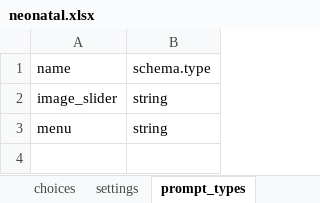
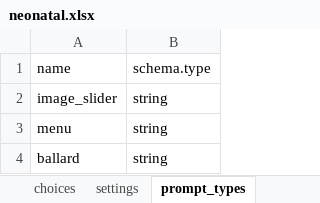
Before and after one commit to xiaoj/481web, an Excel workbook: opendatakit.collect2/form-files/neonatal/neonatal.xlsx, sheet prompt_types, drawn as a sheet; values as stored, in another font and other column widths than the file's, no borders; the diff names each change by its address in the sheet, - before the commit and + after, or states it on an @@ line.

```diff
--- a/opendatakit.collect2/form-files/neonatal/neonatal.xlsx (sheet prompt_types)
+++ b/opendatakit.collect2/form-files/neonatal/neonatal.xlsx (sheet prompt_types)
+row 4: ballard | string
```
Also changed, not shown: sheet choices, sheet survey, sheet calculates, 1 other file.
